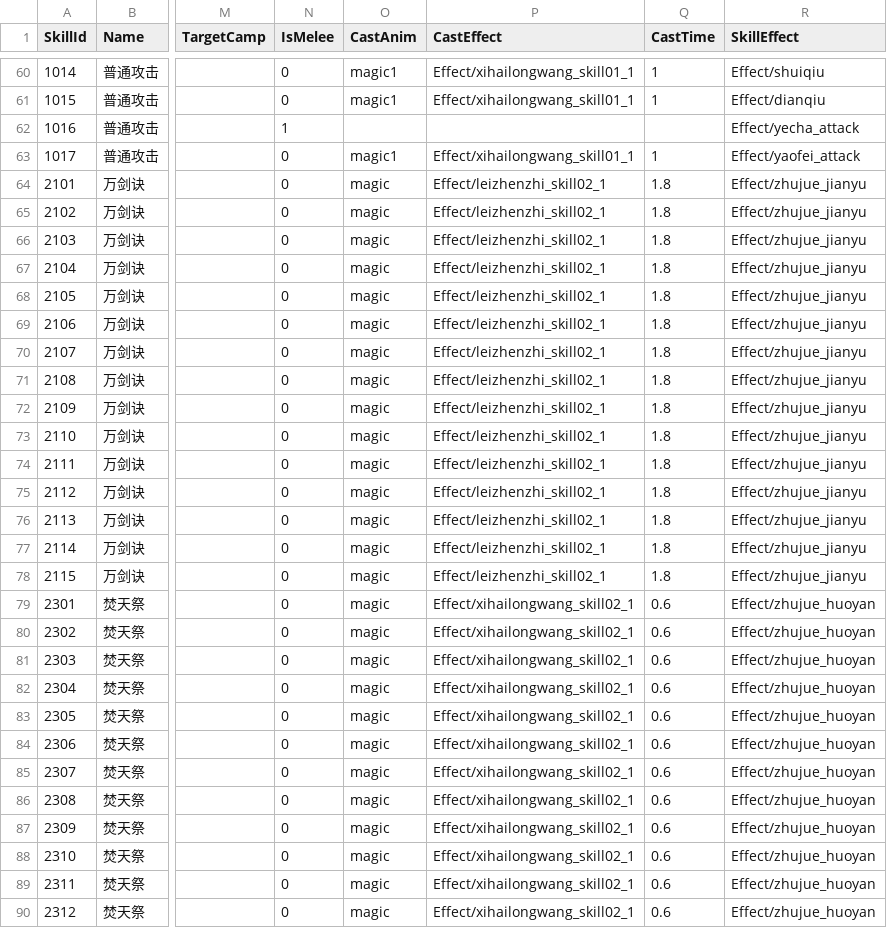
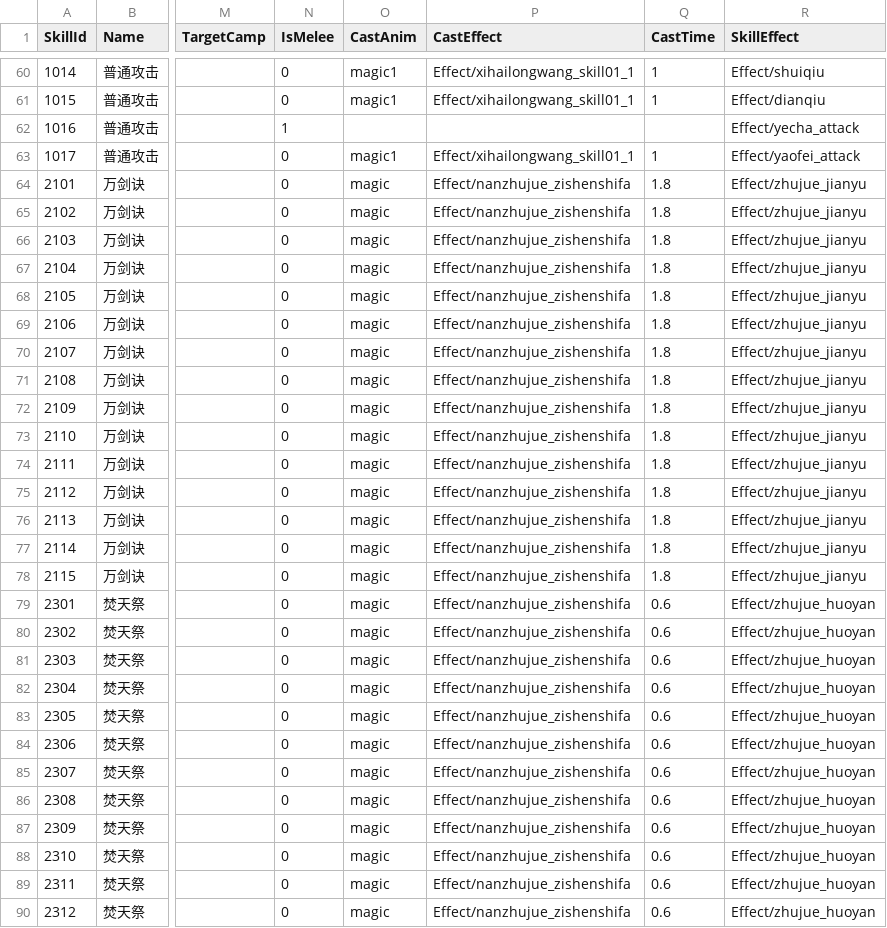
Before and after one commit to kevinnewkevin/xiyou, a CSV file: trunk/config/tables/skill.csv, drawn as a sheet; only a part is shown, gaps mark what is left out; the diff covers the shown part only; the diff names each change by its address in the sheet, - before the commit and + after, or states it on an @@ line.

```diff
--- a/trunk/config/tables/skill.csv
+++ b/trunk/config/tables/skill.csv
-P64:P78 (CastEffect): Effect/leizhenzhi_skill02_1
+P64:P78 (CastEffect): Effect/nanzhujue_zishenshifa
-P79:P90 (CastEffect): Effect/xihailongwang_skill02_1
+P79:P90 (CastEffect): Effect/nanzhujue_zishenshifa
```
Also changed, not shown: 168 edited cells elsewhere in this file, trunk/config/tables/Checkpoint.csv.
